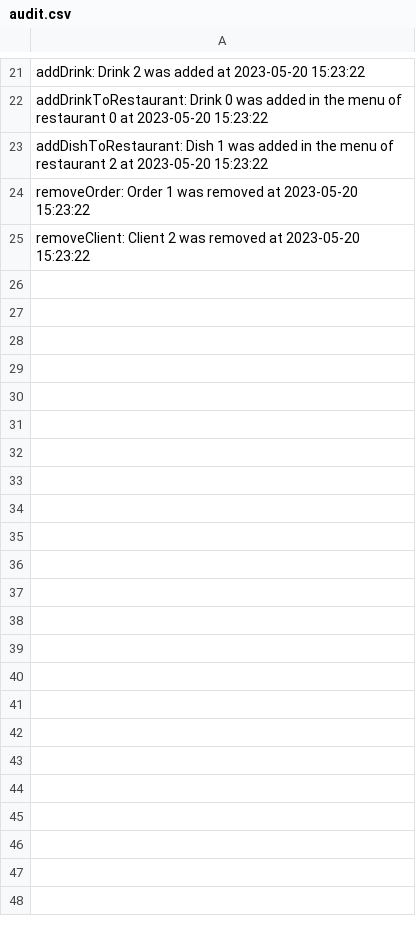
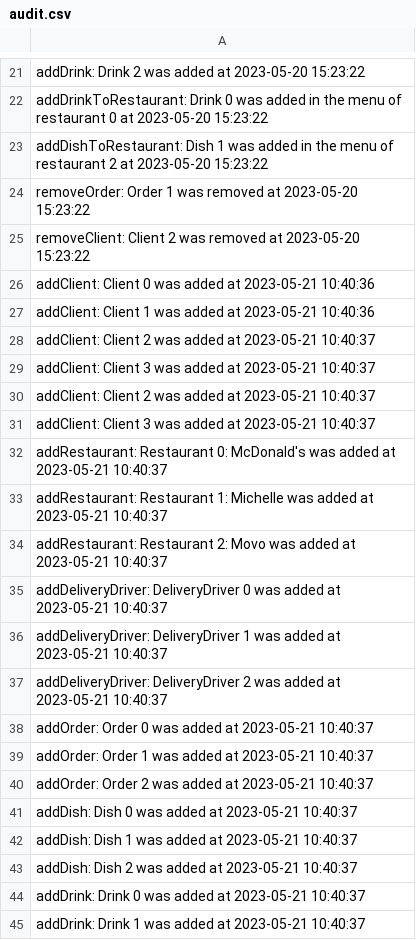
Before and after one commit to ralucarogoza/food-delivery-platform, a CSV file: src/utils/CSVfiles/audit.csv, drawn as a sheet; only a part is shown, gaps mark what is left out; the diff covers the shown part only.

Commit message:
crud for client, address, deliveryDriver, dish, drink

```diff
--- a/src/utils/CSVfiles/audit.csv
+++ b/src/utils/CSVfiles/audit.csv
@@ -25 +25,21 @@ removeOrder: Order 1 was removed at 2023-05-20 15:23:22
 removeClient: Client 2 was removed at 2023-05-20 15:23:22
+addClient: Client 0 was added at 2023-05-21 10:40:36
+addClient: Client 1 was added at 2023-05-21 10:40:36
+addClient: Client 2 was added at 2023-05-21 10:40:37
+addClient: Client 3 was added at 2023-05-21 10:40:37
+addClient: Client 2 was added at 2023-05-21 10:40:37
+addClient: Client 3 was added at 2023-05-21 10:40:37
+addRestaurant: Restaurant 0: McDonald's was added at 2023-05-21 10:40:37
+addRestaurant: Restaurant 1: Michelle was added at 2023-05-21 10:40:37
+addRestaurant: Restaurant 2: Movo was added at 2023-05-21 10:40:37
+addDeliveryDriver: DeliveryDriver 0 was added at 2023-05-21 10:40:37
+addDeliveryDriver: DeliveryDriver 1 was added at 2023-05-21 10:40:37
+addDeliveryDriver: DeliveryDriver 2 was added at 2023-05-21 10:40:37
+addOrder: Order 0 was added at 2023-05-21 10:40:37
+addOrder: Order 1 was added at 2023-05-21 10:40:37
+addOrder: Order 2 was added at 2023-05-21 10:40:37
+addDish: Dish 0 was added at 2023-05-21 10:40:37
+addDish: Dish 1 was added at 2023-05-21 10:40:37
+addDish: Dish 2 was added at 2023-05-21 10:40:37
+addDrink: Drink 0 was added at 2023-05-21 10:40:37
+addDrink: Drink 1 was added at 2023-05-21 10:40:37
```
Also changed, not shown: 75 added rows elsewhere in this file, 26 other files.
